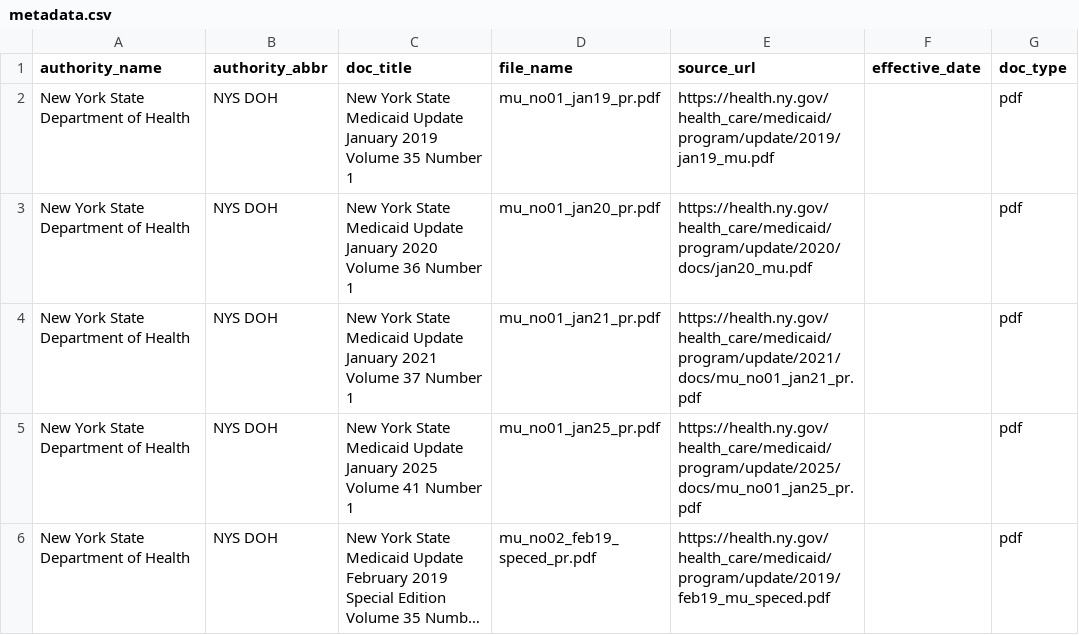
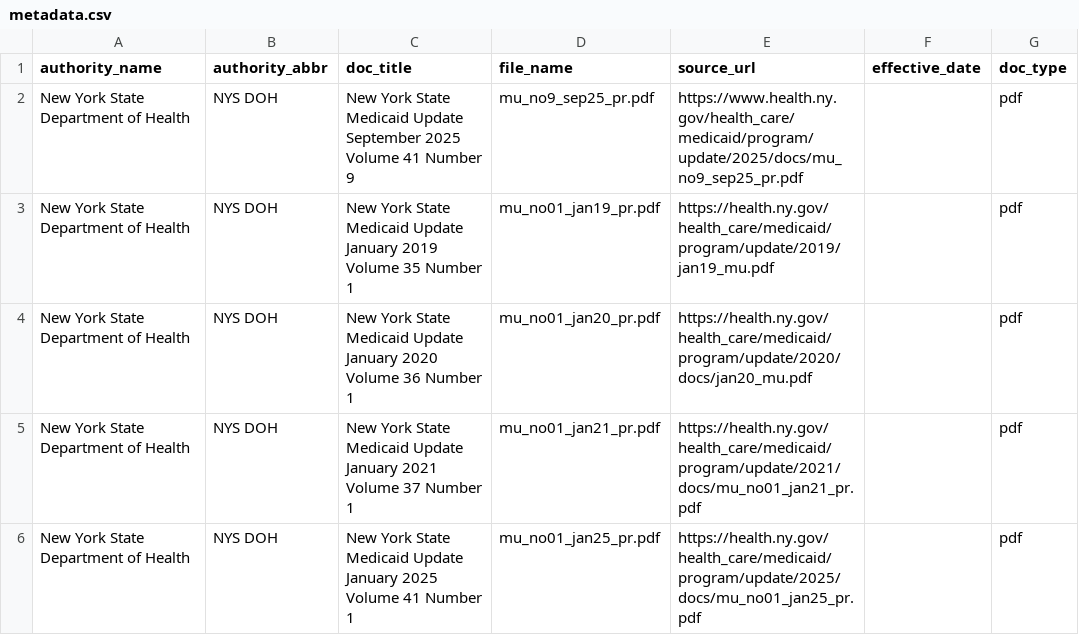
Before and after one commit to xiaojiangwu12338/Columbia_Capstone-KPMG, a CSV file: data/metadata/metadata.csv, drawn as a sheet; only a part is shown; the shorter side is filled out with more unchanged rows; long unchanged cells end in …; the diff names each change by its address in the sheet, - before the commit and + after, or states it on an @@ line.

Commit message:
update: new medicaid file and corresponding metadata; acronym mappting data

```diff
--- a/data/metadata/metadata.csv
+++ b/data/metadata/metadata.csv
+row 2: New York State Department of Health | NYS DOH | New York State Medicaid Update September 2025 Volume 41 Number 9 | mu_no9_sep25_pr.pdf | https://www.health.ny.gov/health_care/medicaid/program/update/2025/docs/mu_no9_sep25_pr.pdf |  | pdf
```
Also changed, not shown: data/metadata/metadata_filled.csv, 1 other file.
